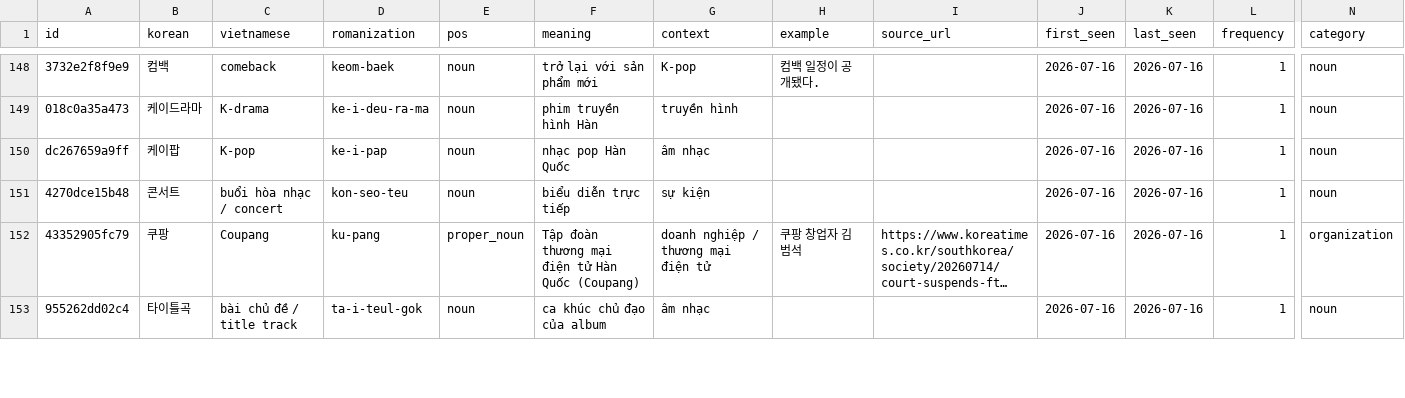
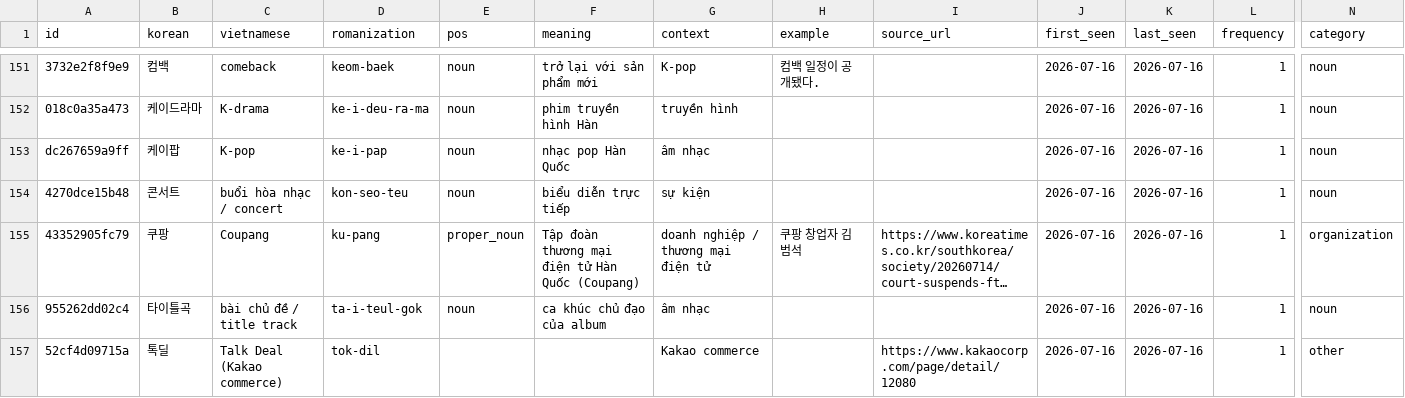
Before and after one commit to Banhang-Chogao/koreawiki, a CSV file: data/glossary/glossary.csv, drawn as a sheet; only a part is shown, gaps mark what is left out; long unchanged cells end in …; rows hold the shown columns only; the diff covers the shown part only; the diff names each change by its address in the sheet, - before the commit and + after, or states it on an @@ line.

Commit message:
feat(news): add Kakao Project Dangol ‘단골가게’ Gangwon F&B call
Vietnamese write-up of Kakao 2026-07-09 press release: new shop-level
support under Project Dangol, first Gangwon F&B cohort (10 shops, ~100M KRW).

```diff
--- a/data/glossary/glossary.csv
+++ b/data/glossary/glossary.csv
+row 157: 52cf4d09715a | 톡딜 | Talk Deal (Kakao commerce) | tok-dil |  |  | Kakao commerce |  | https://www.kakaocorp.com/page/detail/12080 | 2026-07-16 | 2026-07-16 | 1 | other
```
Also changed, not shown: 5 added rows elsewhere in this file, 8 other files.
